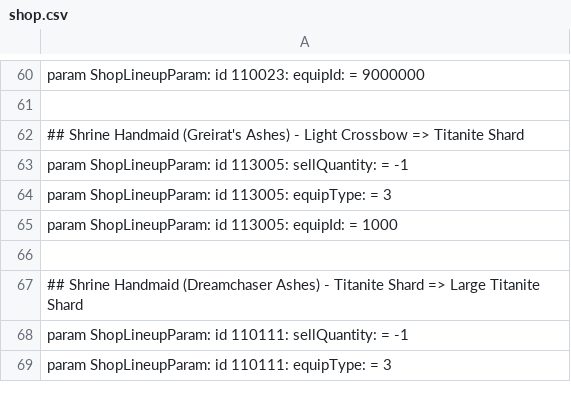
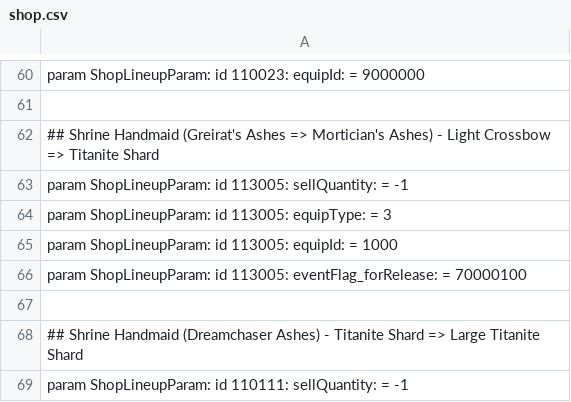
Before and after one commit to WhiteG00se/Quality-Souls-3, a CSV file: tobi_src/massEdit/shop.csv, drawn as a sheet; only a part is shown, gaps mark what is left out; the shorter side is filled out with more unchanged rows.

Commit message:
Titanite Shard:  Greirat's Ashes => Mortician's Ashes

```diff
--- a/tobi_src/massEdit/shop.csv
+++ b/tobi_src/massEdit/shop.csv
@@ -61,3 +61,3 @@ param ShopLineupParam: id 110023: equipId: = 9000000
 
-## Shrine Handmaid (Greirat's Ashes) - Light Crossbow => Titanite Shard
+## Shrine Handmaid (Greirat's Ashes => Mortician's Ashes) - Light Crossbow => Titanite Shard
 param ShopLineupParam: id 113005: sellQuantity: = -1
@@ -65,2 +65,3 @@ param ShopLineupParam: id 113005: equipType: = 3
 param ShopLineupParam: id 113005: equipId: = 1000
+param ShopLineupParam: id 113005: eventFlag_forRelease: = 70000100
 
```
Also changed, not shown: 1 other file.
